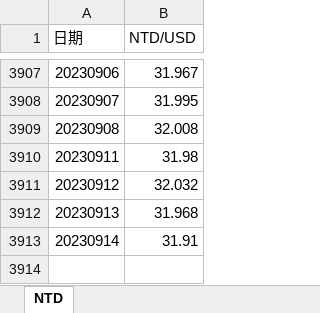
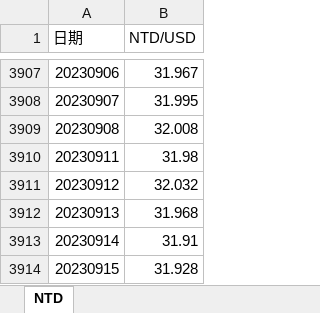
Before and after one commit to pfcfai/autocommit, an Excel workbook: EXCEL_AutoUpdate/FTDOpenData015.xlsx, sheet NTD, drawn as a sheet; only a part is shown, gaps mark what is left out; values as stored, in another font and other column widths than the file's, no borders; the diff names each change by its address in the sheet, - before the commit and + after, or states it on an @@ line.

Commit message:
auto commit

```diff
--- a/EXCEL_AutoUpdate/FTDOpenData015.xlsx (sheet NTD)
+++ b/EXCEL_AutoUpdate/FTDOpenData015.xlsx (sheet NTD)
+row 3914: 20230915 | 31.928
```
Also changed, not shown: 2 other files.
